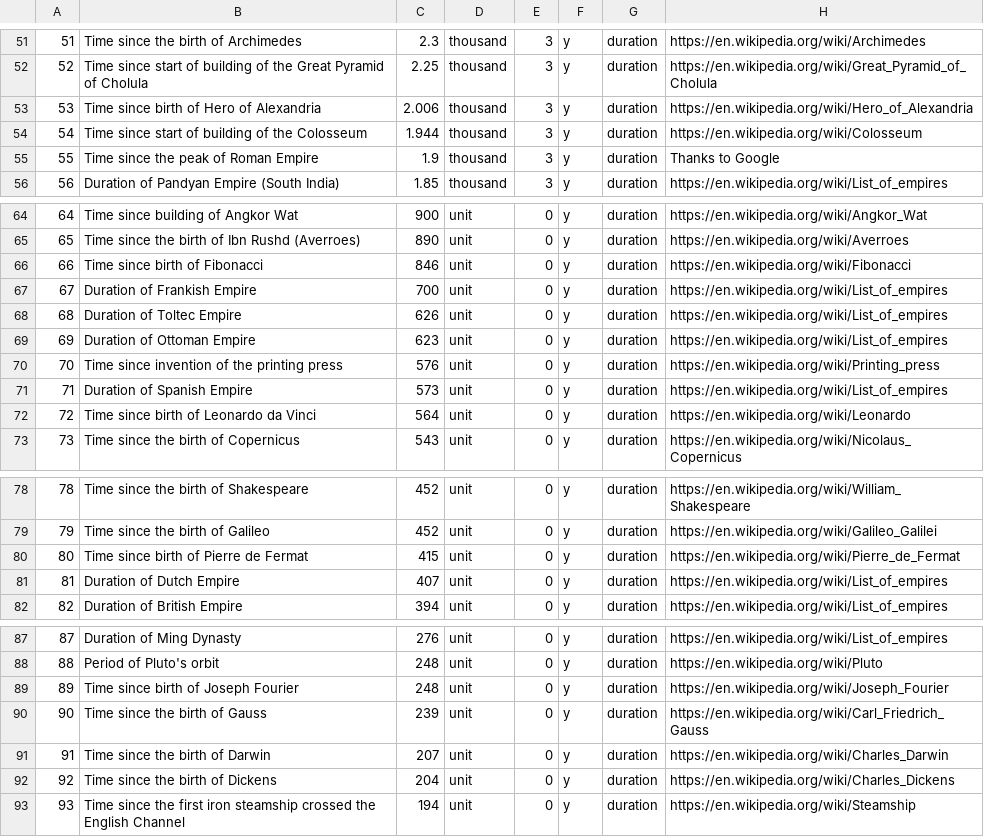
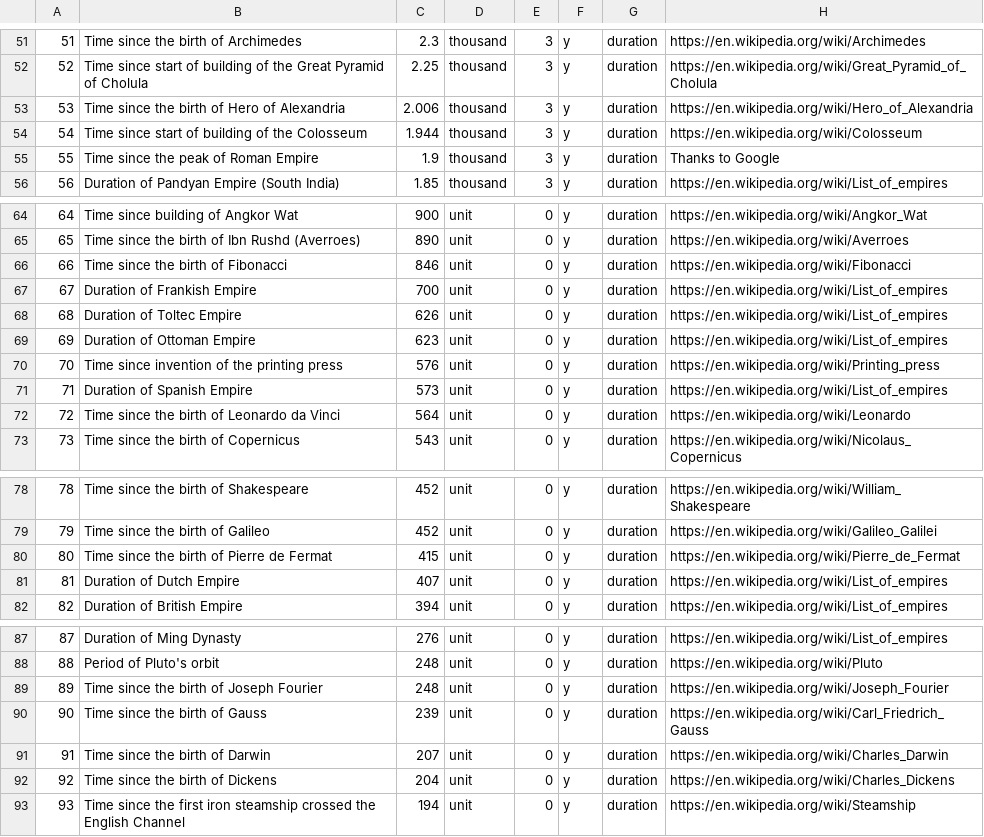
Before and after one commit to andrewcaelliott/my-first-blog, a CSV file: blog/data/Reference_Durations.csv, drawn as a sheet; only a part is shown, gaps mark what is left out.

```diff
--- a/blog/data/Reference_Durations.csv
+++ b/blog/data/Reference_Durations.csv
@@ -52,3 +52,3 @@
 52,Time since start of building of the Great Pyramid of Cholula,2.25,thousand,3,y,duration,https://en.wikipedia.org/wiki/Great_Pyramid_of_Cholula
-53,Time since birth of Hero of Alexandria,2.006,thousand,3,y,duration,https://en.wikipedia.org/wiki/Hero_of_Alexandria
+53,Time since the birth of Hero of Alexandria,2.006,thousand,3,y,duration,https://en.wikipedia.org/wiki/Hero_of_Alexandria
 54,Time since start of building of the Colosseum,1.944,thousand,3,y,duration,https://en.wikipedia.org/wiki/Colosseum
@@ -65,3 +65,3 @@
 65,Time since the birth of Ibn Rushd (Averroes),890,unit,0,y,duration,https://en.wikipedia.org/wiki/Averroes
-66,Time since birth of Fibonacci,846,unit,0,y,duration,https://en.wikipedia.org/wiki/Fibonacci
+66,Time since the birth of Fibonacci,846,unit,0,y,duration,https://en.wikipedia.org/wiki/Fibonacci
 67,Duration of Frankish Empire,700,unit,0,y,duration,https://en.wikipedia.org/wiki/List_of_empires
@@ -71,3 +71,3 @@
 71,Duration of Spanish Empire,573,unit,0,y,duration,https://en.wikipedia.org/wiki/List_of_empires
-72,Time since birth of Leonardo da Vinci,564,unit,0,y,duration,https://en.wikipedia.org/wiki/Leonardo
+72,Time since the birth of Leonardo da Vinci,564,unit,0,y,duration,https://en.wikipedia.org/wiki/Leonardo
 73,Time since the birth of Copernicus,543,unit,0,y,duration,https://en.wikipedia.org/wiki/Nicolaus_Copernicus
@@ -79,3 +79,3 @@
 79,Time since the birth of Galileo,452,unit,0,y,duration,https://en.wikipedia.org/wiki/Galileo_Galilei
-80,Time since birth of Pierre de Fermat,415,unit,0,y,duration,https://en.wikipedia.org/wiki/Pierre_de_Fermat
+80,Time since the birth of Pierre de Fermat,415,unit,0,y,duration,https://en.wikipedia.org/wiki/Pierre_de_Fermat
 81,Duration of Dutch Empire,407,unit,0,y,duration,https://en.wikipedia.org/wiki/List_of_empires
@@ -88,3 +88,3 @@
 88,Period of Pluto's orbit,248,unit,0,y,duration,https://en.wikipedia.org/wiki/Pluto
-89,Time since birth of Joseph Fourier,248,unit,0,y,duration,https://en.wikipedia.org/wiki/Joseph_Fourier
+89,Time since the birth of Joseph Fourier,248,unit,0,y,duration,https://en.wikipedia.org/wiki/Joseph_Fourier
 90,Time since the birth of Gauss,239,unit,0,y,duration,https://en.wikipedia.org/wiki/Carl_Friedrich_Gauss
```
Also changed, not shown: 5 other files.
